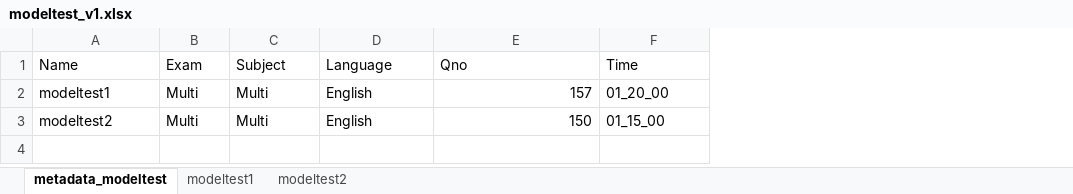
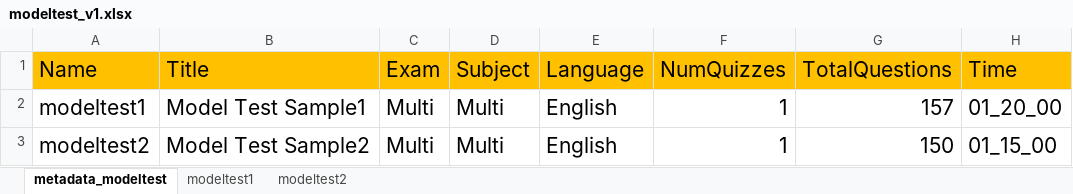
Before and after one commit to penkesiva/testprep, an Excel workbook: app/src/main/res/raw/modeltest_v1.xlsx, sheet metadata_modeltest, drawn as a sheet; values as stored, in another font and other column widths than the file's, no borders; addresses are those after the commit; the diff names each change by its address in the sheet, - before the commit and + after, or states it on an @@ line.

```diff
--- a/app/src/main/res/raw/modeltest_v1.xlsx (sheet metadata_modeltest)
+++ b/app/src/main/res/raw/modeltest_v1.xlsx (sheet metadata_modeltest)
+column B (Title), rows 2-3: Model Test Sample1 | Model Test Sample2
+column F (NumQuizzes), rows 2-3: 1 | 1
-A1 fill: none
+A1 fill: #FFC000
@@ A1:A3 text size: larger @@
-C1:E1 fill: none
+C1:E1 fill: #FFC000
@@ C1:E3 text size: larger @@
-G1: Qno
+G1: TotalQuestions
-G1:H1 fill: none
+G1:H1 fill: #FFC000
@@ G1:H3 text size: larger @@
```
Also changed, not shown: sheet modeltest1, sheet modeltest2, app/src/main/res/raw/qbank_v1.xlsx, app/src/main/res/raw/quiz_v1.xlsx, 34 other files.
